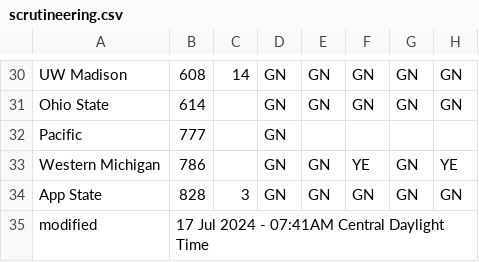
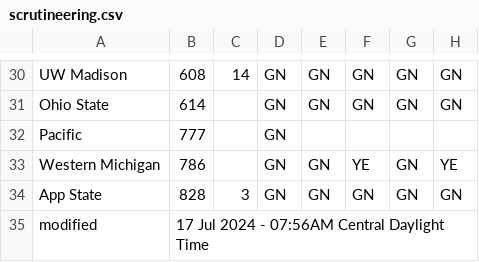
Before and after one commit to jtmullen/asc-fsgp-2024-results, a CSV file: _data/scrutineering.csv, drawn as a sheet; only a part is shown, gaps mark what is left out; the diff names each change by its address in the sheet, - before the commit and + after, or states it on an @@ line.

```diff
--- a/_data/scrutineering.csv
+++ b/_data/scrutineering.csv
-B35: 17 Jul 2024 - 07:41AM Central Daylight Time
+B35: 17 Jul 2024 - 07:56AM Central Daylight Time
```
